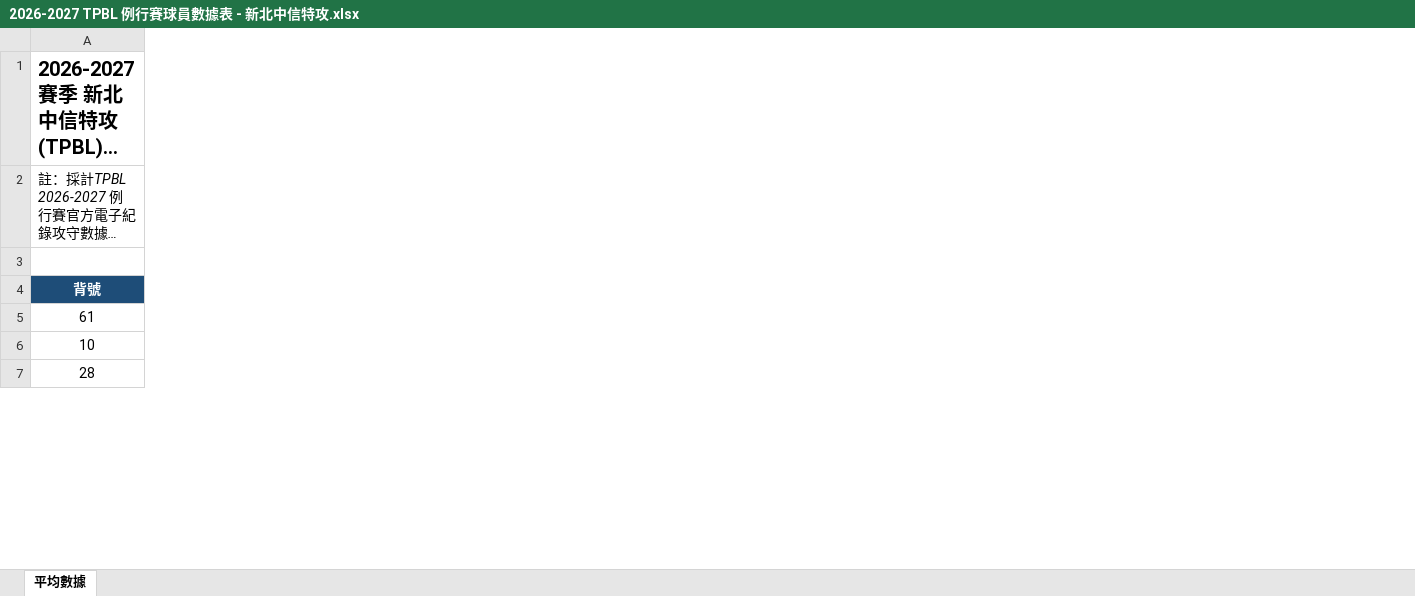
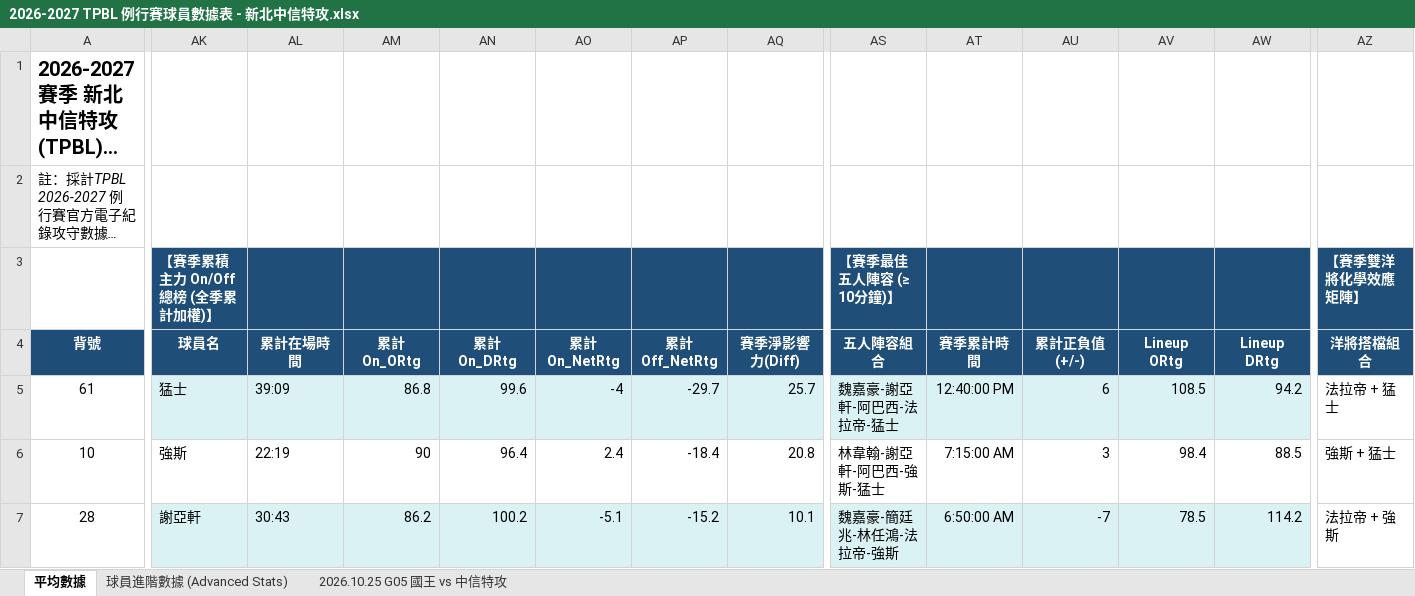
Before and after one commit to frankoilking1980-lgtm/tpbl-stats, an Excel workbook: data/season2026/2026-2027 TPBL 例行賽球員數據表 - 新北中信特攻.xlsx, sheet 平均數據, drawn as a sheet; only a part is shown, gaps mark what is left out; long unchanged cells end in …; values as stored, in another font and other column widths than the file's, no borders; charts and pictures not drawn; rows hold the shown columns only; the diff covers the shown part only; the diff names each change by its address in the sheet, - before the commit and + after, or states it on an @@ line.

```diff
--- a/data/season2026/2026-2027 TPBL 例行賽球員數據表 - 新北中信特攻.xlsx (sheet 平均數據)
+++ b/data/season2026/2026-2027 TPBL 例行賽球員數據表 - 新北中信特攻.xlsx (sheet 平均數據)
+sheet tab: 球員進階數據 (Advanced Stats)
+sheet tab: 2026.10.25 G05 國王 vs 中信特攻
+column AK (球員名), row 3: 【賽季累積主力 On/Off 總榜 (全季累計加權)】; rows 5-7: 猛士 | 強斯 | 謝亞軒
+column AL (累計在場時間), rows 5-7: 39:09 | 22:19 | 30:43
+column AM (累計On_ORtg), rows 5-7: 86.8 | 90 | 86.2
+column AN (累計On_DRtg), rows 5-7: 99.6 | 96.4 | 100.2
+column AO (累計On_NetRtg), rows 5-7: -4 | 2.4 | -5.1
+column AP (累計Off_NetRtg), rows 5-7: -29.7 | -18.4 | -15.2
+column AQ (賽季淨影響力(Diff)), rows 5-7: 25.7 | 20.8 | 10.1
+column AS (五人陣容組合), row 3: 【賽季最佳五人陣容 (≥ 10分鐘)】; rows 5-7: 魏嘉豪-謝亞軒-阿巴西-法拉帝-猛士 | 林韋翰-謝亞軒-阿巴西-強斯-猛士 | 魏嘉豪-簡廷兆-林任鴻-法拉帝-強斯
+column AT (賽季累計時間), rows 5-7: 12:40:00 PM | 7:15:00 AM | 6:50:00 AM
+column AU (累計正負值(+/-)), rows 5-7: 6 | 3 | -7
+column AV (Lineup ORtg), rows 5-7: 108.5 | 98.4 | 78.5
+column AW (Lineup DRtg), rows 5-7: 94.2 | 88.5 | 114.2
+column AZ (洋將搭檔組合), row 3: 【賽季雙洋將化學效應矩陣】; rows 5-7: 法拉帝 + 猛士 | 強斯 + 猛士 | 法拉帝 + 強斯
-row 3: (empty)
+row 3:  | 【賽季累積主力 On/Off 總榜 (全季累計加權)】 |  |  |  |  |  |  | 【賽季最佳五人陣容 (≥ 10分鐘)】 |  |  |  |  | 【賽季雙洋將化學效應矩陣】
```
Also changed, not shown: 1 added row, 10 added columns, 232 edited cells and cell formats elsewhere in this sheet, charts or pictures, data/season2026/2026-2027 TPBL 例行賽球員數據表 - 新北國王.xlsx, data/season2026/2026-2027 TPBL 例行賽球員數據表 - 新竹御嵿攻城獅.xlsx, 3 other files.
